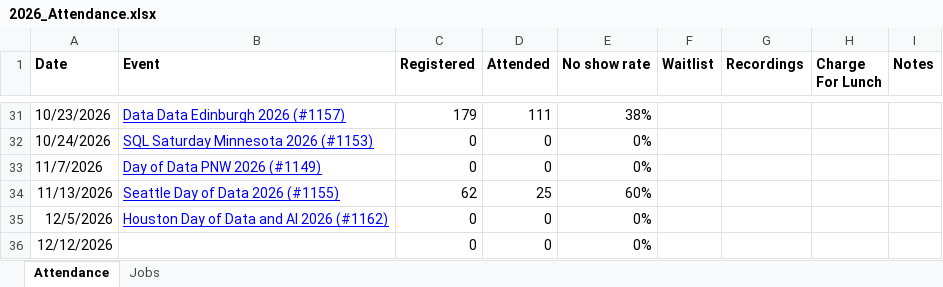
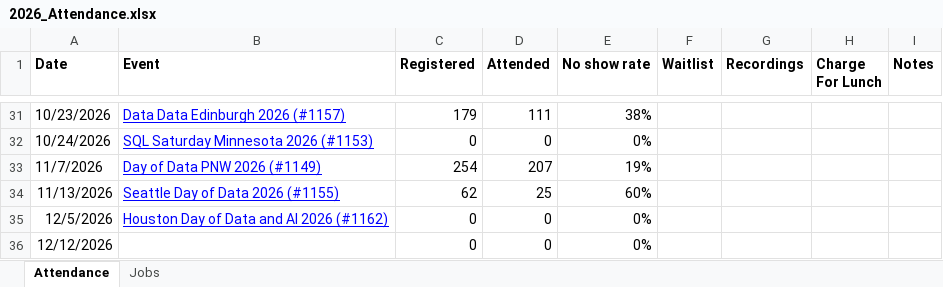
Before and after one commit to sqlsaturday/sqlsatwebsite, an Excel workbook: assets/misc/2026/2026_Attendance.xlsx, sheet Attendance, drawn as a sheet; only a part is shown, gaps mark what is left out; values as stored, in another font and other column widths than the file's, no borders; the diff names each change by its address in the sheet, - before the commit and + after, or states it on an @@ line.

```diff
--- a/assets/misc/2026/2026_Attendance.xlsx (sheet Attendance)
+++ b/assets/misc/2026/2026_Attendance.xlsx (sheet Attendance)
-C33 (Registered): 0
+C33 (Registered): 254
-D33 (Attended): 0
+D33 (Attended): 207
-E33 (No show rate): 0%
+E33 (No show rate): 19%
```
Also changed, not shown: sheet Jobs, 4 other files.
